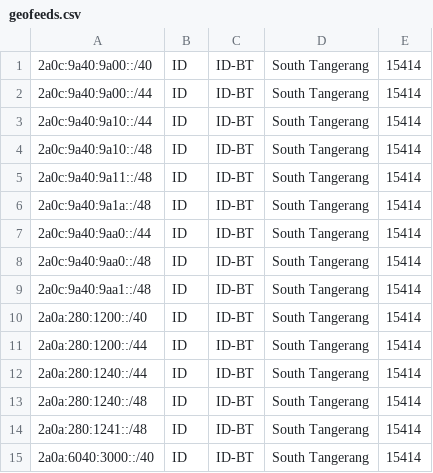
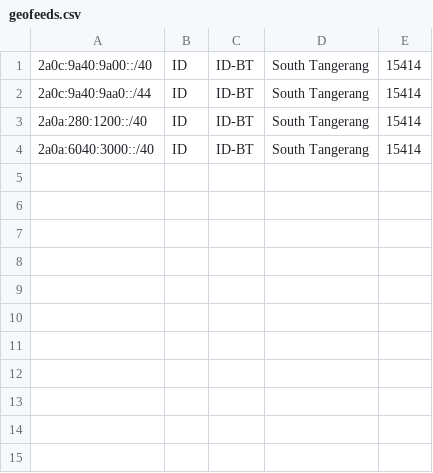
Before and after one commit to adita19/KomorebiNet, a CSV file: geofeeds.csv, drawn as a sheet.

Commit message:
Update geofeeds.csv

```diff
--- a/geofeeds.csv
+++ b/geofeeds.csv
@@ -1,15 +1,4 @@
 2a0c:9a40:9a00::/40,ID,ID-BT,South Tangerang,15414
-2a0c:9a40:9a00::/44,ID,ID-BT,South Tangerang,15414
-2a0c:9a40:9a10::/44,ID,ID-BT,South Tangerang,15414
-2a0c:9a40:9a10::/48,ID,ID-BT,South Tangerang,15414
-2a0c:9a40:9a11::/48,ID,ID-BT,South Tangerang,15414
-2a0c:9a40:9a1a::/48,ID,ID-BT,South Tangerang,15414
 2a0c:9a40:9aa0::/44,ID,ID-BT,South Tangerang,15414
-2a0c:9a40:9aa0::/48,ID,ID-BT,South Tangerang,15414
-2a0c:9a40:9aa1::/48,ID,ID-BT,South Tangerang,15414
 2a0a:280:1200::/40,ID,ID-BT,South Tangerang,15414
-2a0a:280:1200::/44,ID,ID-BT,South Tangerang,15414
-2a0a:280:1240::/44,ID,ID-BT,South Tangerang,15414
-2a0a:280:1240::/48,ID,ID-BT,South Tangerang,15414
-2a0a:280:1241::/48,ID,ID-BT,South Tangerang,15414
 2a0a:6040:3000::/40,ID,ID-BT,South Tangerang,15414
```
